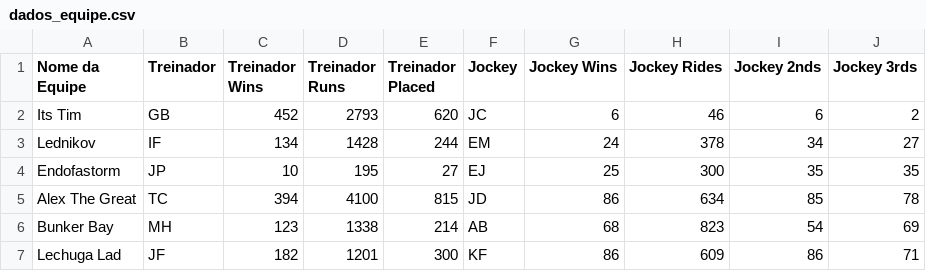
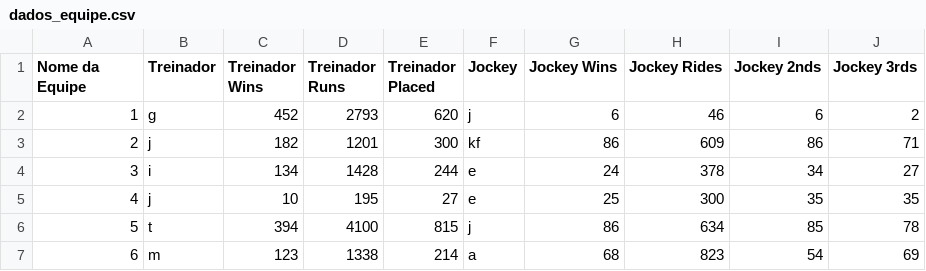
Before and after one commit to vbautistacode/app, a CSV file: dados_equipe.csv, drawn as a sheet.

Commit message:
Atualizando dados_equipe.csv via API

```diff
--- a/dados_equipe.csv
+++ b/dados_equipe.csv
@@ -1,7 +1,7 @@
 Nome da Equipe,Treinador,Treinador Wins,Treinador Runs,Treinador Placed,Jockey,Jockey Wins,Jockey Rides,Jockey 2nds,Jockey 3rds
-Its Tim,GB,452,2793,620,JC,6,46,6,2
-Lednikov,IF,134,1428,244,EM,24,378,34,27
-Endofastorm,JP,10,195,27,EJ,25,300,35,35
-Alex The Great,TC,394,4100,815,JD,86,634,85,78
-Bunker Bay,MH,123,1338,214,AB,68,823,54,69
-Lechuga Lad,JF,182,1201,300,KF,86,609,86,71
+1,g,452,2793,620,j,6,46,6,2
+2,j,182,1201,300,kf,86,609,86,71
+3,i,134,1428,244,e,24,378,34,27
+4,j,10,195,27,e,25,300,35,35
+5,t,394,4100,815,j,86,634,85,78
+6,m,123,1338,214,a,68,823,54,69
```
